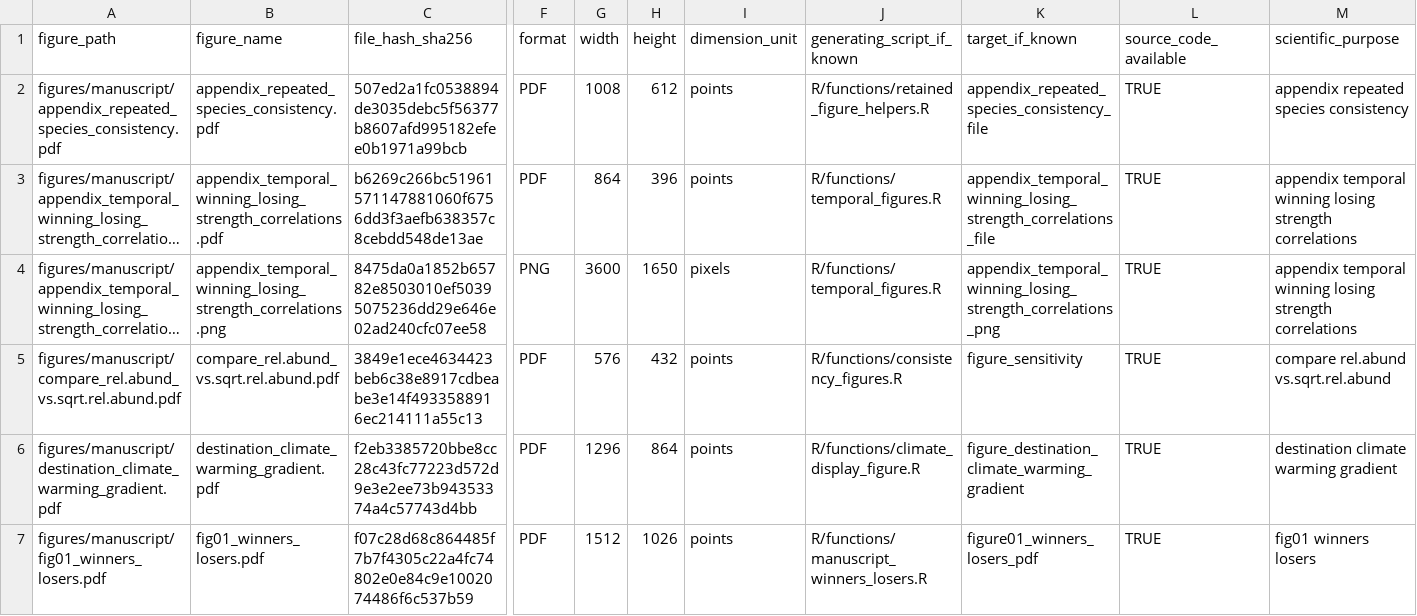
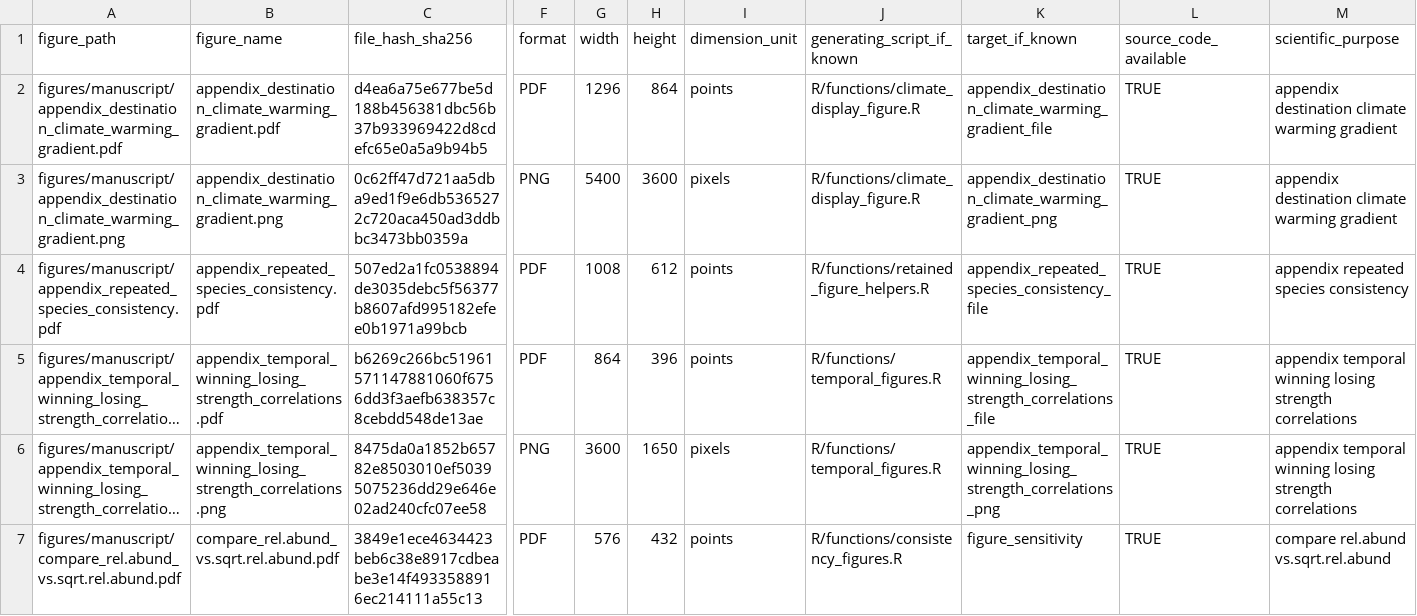
Before and after one commit to billurbektas/TransPlant_winners_losers, a CSV file: output/manifests/figure_provenance.csv, drawn as a sheet; only a part is shown, gaps mark what is left out; the shorter side is filled out with more unchanged rows; long unchanged cells end in …; rows hold the shown columns only; the diff names each change by its address in the sheet, - before the commit and + after, or states it on an @@ line.

Commit message:
Add continuous destination-climate appendix

```diff
--- a/output/manifests/figure_provenance.csv
+++ b/output/manifests/figure_provenance.csv
+row 2: figures/manuscript/appendix_destination_climate_warming_gradient.pdf | appendix_destination_climate_warming_gradient.pdf | d4ea6a75e677be5d188b456381dbc56b37b933969422d8cdefc65e0a5a9b94b5 | PDF | 1296 | 864 | points | R/functions/climate_display_figure.R | appendix_destination_climate_warming_gradient_file | TRUE | appendix destination climate warming gradient
+row 3: figures/manuscript/appendix_destination_climate_warming_gradient.png | appendix_destination_climate_warming_gradient.png | 0c62ff47d721aa5dba9ed1f9e6db5365272c720aca450ad3ddbbc3473bb0359a | PNG | 5400 | 3600 | pixels | R/functions/climate_display_figure.R | appendix_destination_climate_warming_gradient_png | TRUE | appendix destination climate warming gradient
```
Also changed, not shown: output/manifests/figures.csv, 8 other files.
